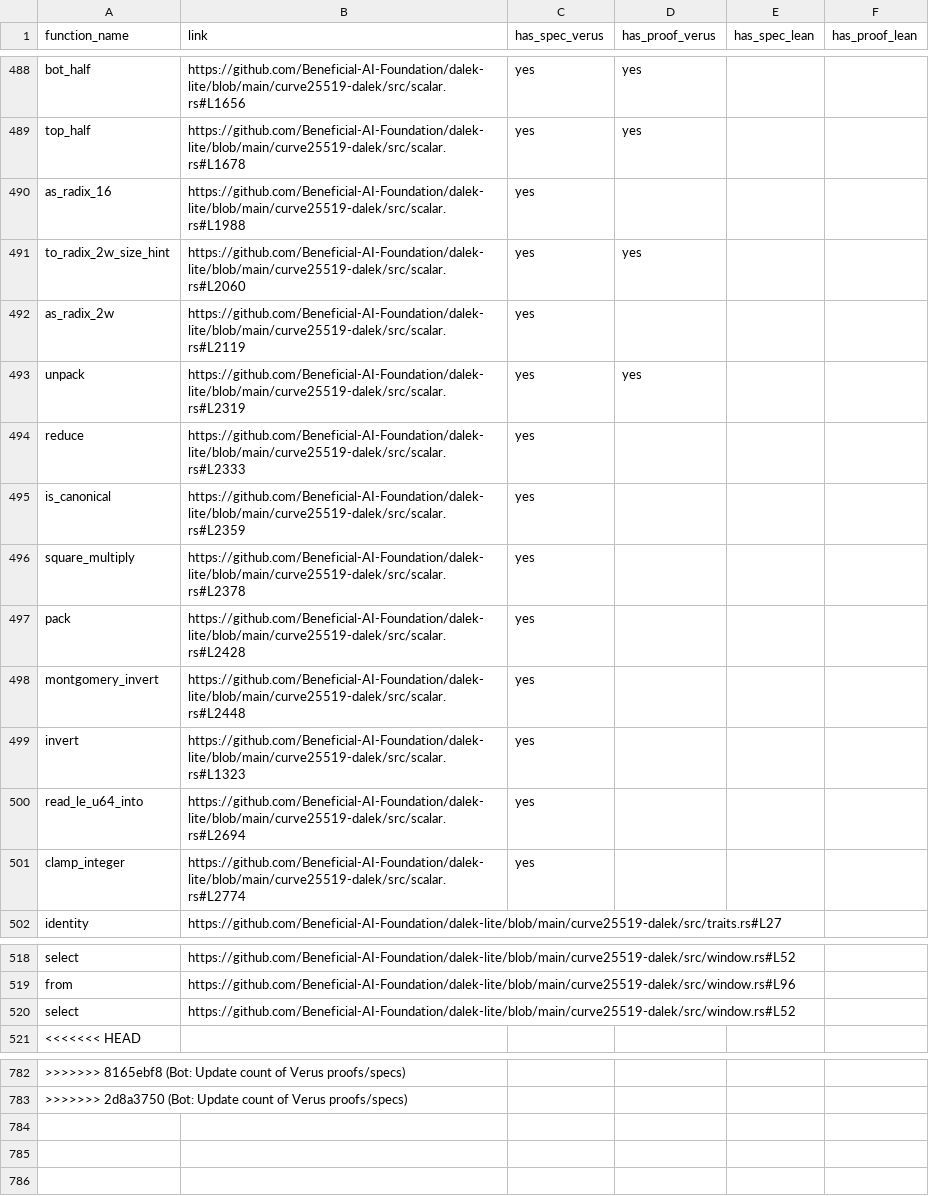
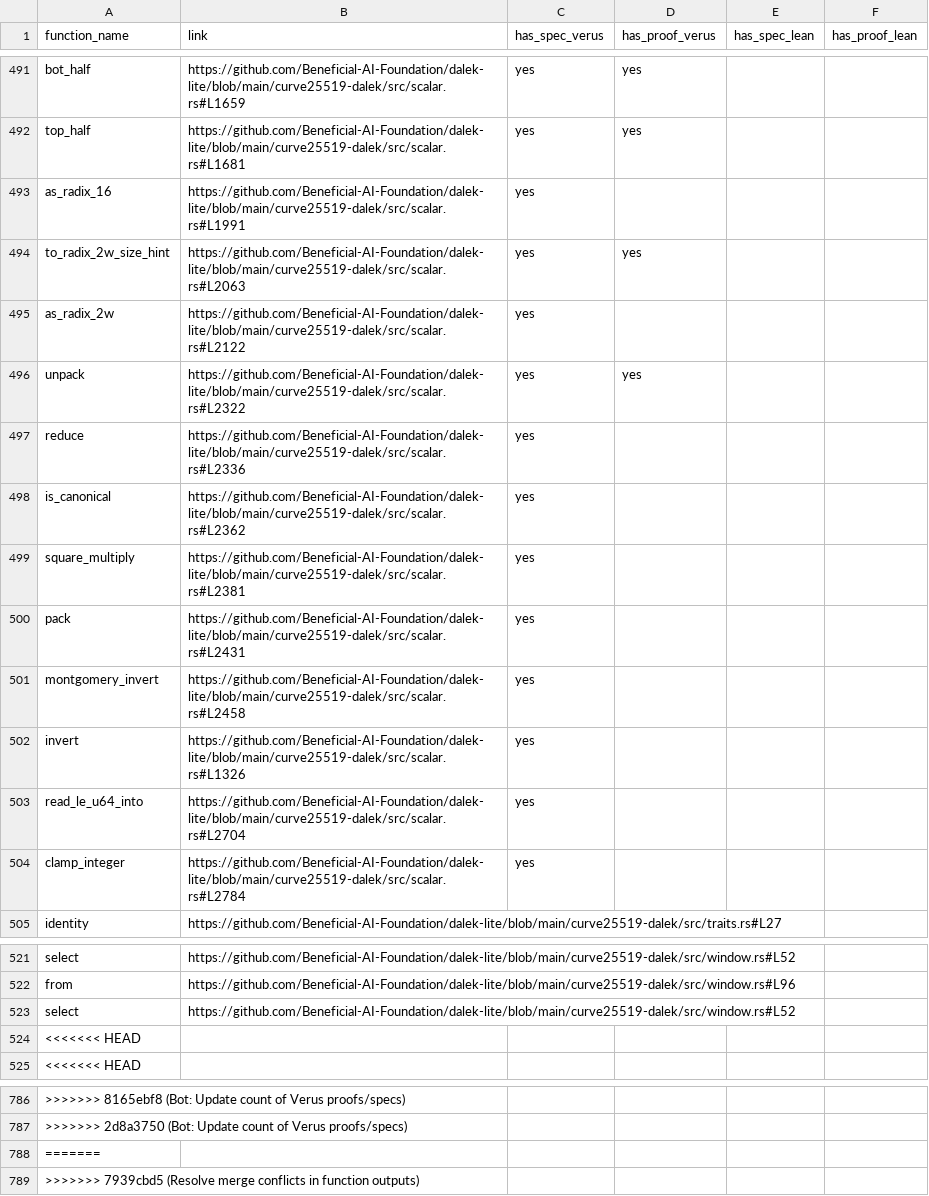
Before and after one commit to Beneficial-AI-Foundation/dalek-lite, a CSV file: outputs/curve25519_functions.csv, drawn as a sheet; only a part is shown, gaps mark what is left out; addresses are those after the commit; the diff covers the shown part only; the diff names each change by its address in the sheet, - before the commit and + after, or states it on an @@ line.

Commit message:
Resolve merge conflicts in function outputs

```diff
--- a/outputs/curve25519_functions.csv
+++ b/outputs/curve25519_functions.csv
-B491 (link): https://github.com/Beneficial-AI-Foundation/dalek-lite/blob/main/curve25519-dalek/src/scalar.rs#L1656
+B491 (link): https://github.com/Beneficial-AI-Foundation/dalek-lite/blob/main/curve25519-dalek/src/scalar.rs#L1659
-B492 (link): https://github.com/Beneficial-AI-Foundation/dalek-lite/blob/main/curve25519-dalek/src/scalar.rs#L1678
+B492 (link): https://github.com/Beneficial-AI-Foundation/dalek-lite/blob/main/curve25519-dalek/src/scalar.rs#L1681
-B493 (link): https://github.com/Beneficial-AI-Foundation/dalek-lite/blob/main/curve25519-dalek/src/scalar.rs#L1988
+B493 (link): https://github.com/Beneficial-AI-Foundation/dalek-lite/blob/main/curve25519-dalek/src/scalar.rs#L1991
-B494 (link): https://github.com/Beneficial-AI-Foundation/dalek-lite/blob/main/curve25519-dalek/src/scalar.rs#L2060
+B494 (link): https://github.com/Beneficial-AI-Foundation/dalek-lite/blob/main/curve25519-dalek/src/scalar.rs#L2063
-B495 (link): https://github.com/Beneficial-AI-Foundation/dalek-lite/blob/main/curve25519-dalek/src/scalar.rs#L2119
+B495 (link): https://github.com/Beneficial-AI-Foundation/dalek-lite/blob/main/curve25519-dalek/src/scalar.rs#L2122
-B496 (link): https://github.com/Beneficial-AI-Foundation/dalek-lite/blob/main/curve25519-dalek/src/scalar.rs#L2319
+B496 (link): https://github.com/Beneficial-AI-Foundation/dalek-lite/blob/main/curve25519-dalek/src/scalar.rs#L2322
-B497 (link): https://github.com/Beneficial-AI-Foundation/dalek-lite/blob/main/curve25519-dalek/src/scalar.rs#L2333
+B497 (link): https://github.com/Beneficial-AI-Foundation/dalek-lite/blob/main/curve25519-dalek/src/scalar.rs#L2336
-B498 (link): https://github.com/Beneficial-AI-Foundation/dalek-lite/blob/main/curve25519-dalek/src/scalar.rs#L2359
+B498 (link): https://github.com/Beneficial-AI-Foundation/dalek-lite/blob/main/curve25519-dalek/src/scalar.rs#L2362
-B499 (link): https://github.com/Beneficial-AI-Foundation/dalek-lite/blob/main/curve25519-dalek/src/scalar.rs#L2378
+B499 (link): https://github.com/Beneficial-AI-Foundation/dalek-lite/blob/main/curve25519-dalek/src/scalar.rs#L2381
-B500 (link): https://github.com/Beneficial-AI-Foundation/dalek-lite/blob/main/curve25519-dalek/src/scalar.rs#L2428
+B500 (link): https://github.com/Beneficial-AI-Foundation/dalek-lite/blob/main/curve25519-dalek/src/scalar.rs#L2431
-B501 (link): https://github.com/Beneficial-AI-Foundation/dalek-lite/blob/main/curve25519-dalek/src/scalar.rs#L2448
+B501 (link): https://github.com/Beneficial-AI-Foundation/dalek-lite/blob/main/curve25519-dalek/src/scalar.rs#L2458
-B502 (link): https://github.com/Beneficial-AI-Foundation/dalek-lite/blob/main/curve25519-dalek/src/scalar.rs#L1323
+B502 (link): https://github.com/Beneficial-AI-Foundation/dalek-lite/blob/main/curve25519-dalek/src/scalar.rs#L1326
-B503 (link): https://github.com/Beneficial-AI-Foundation/dalek-lite/blob/main/curve25519-dalek/src/scalar.rs#L2694
+B503 (link): https://github.com/Beneficial-AI-Foundation/dalek-lite/blob/main/curve25519-dalek/src/scalar.rs#L2704
-B504 (link): https://github.com/Beneficial-AI-Foundation/dalek-lite/blob/main/curve25519-dalek/src/scalar.rs#L2774
+B504 (link): https://github.com/Beneficial-AI-Foundation/dalek-lite/blob/main/curve25519-dalek/src/scalar.rs#L2784
+row 524: <<<<<<< HEAD
+row 788: =======
+row 789: >>>>>>> 7939cbd5 (Resolve merge conflicts in function outputs)
```
Also changed, not shown: 3 added rows and 46 edited cells elsewhere in this file, 1 other file.
